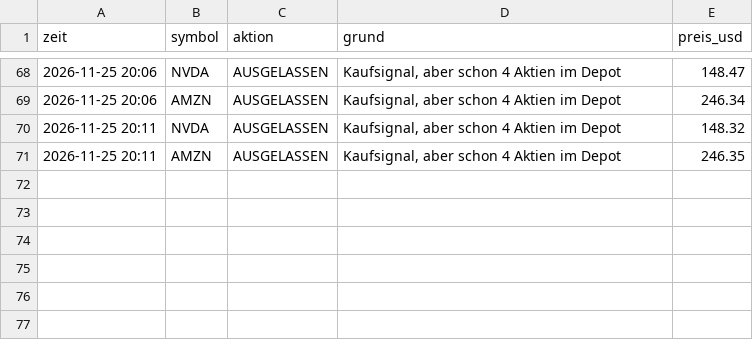
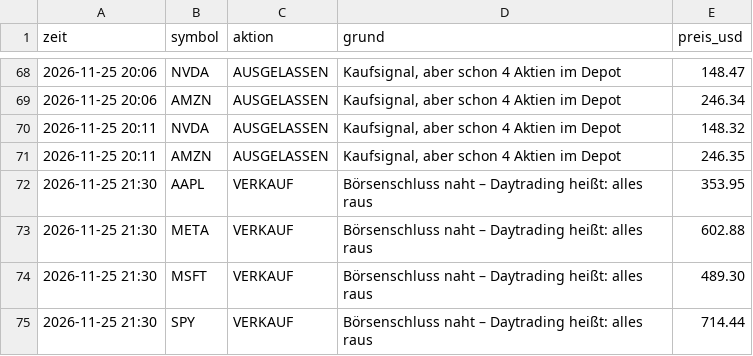
Before and after one commit to ki-gegen-das-system/ki-gegen-das-system, a CSV file: data/bert_entscheidungen.csv, drawn as a sheet; only a part is shown, gaps mark what is left out; the diff names each change by its address in the sheet, - before the commit and + after, or states it on an @@ line.

Commit message:
Bert: Update 2026-11-25 21:00 UTC

```diff
--- a/data/bert_entscheidungen.csv
+++ b/data/bert_entscheidungen.csv
+row 72: 2026-11-25 21:30 | AAPL | VERKAUF | Börsenschluss naht – Daytrading heißt: alles raus | 353.95
+row 73: 2026-11-25 21:30 | META | VERKAUF | Börsenschluss naht – Daytrading heißt: alles raus | 602.88
+row 74: 2026-11-25 21:30 | MSFT | VERKAUF | Börsenschluss naht – Daytrading heißt: alles raus | 489.30
+row 75: 2026-11-25 21:30 | SPY | VERKAUF | Börsenschluss naht – Daytrading heißt: alles raus | 714.44
```
Also changed, not shown: data/bert_kontostand.csv, data/bert_trades.csv, 1 other file.
